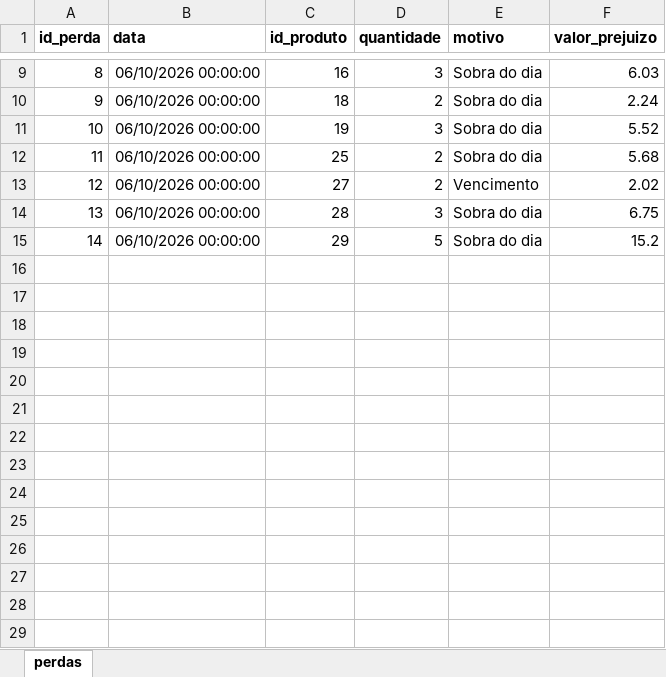
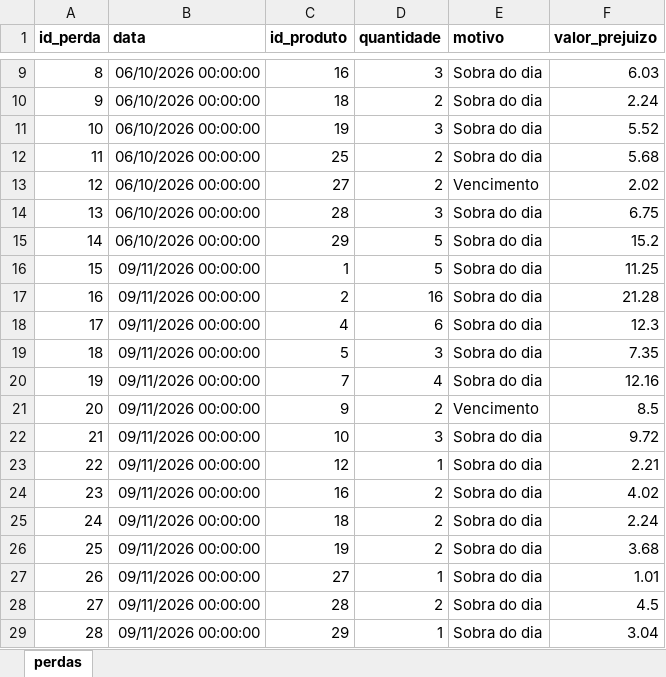
Before and after one commit to PedroFreitasDev/P.I-Data-Science, an Excel workbook: dados/bronze/perdas/historico_perdas.xlsx, sheet perdas, drawn as a sheet; only a part is shown, gaps mark what is left out; values as stored, in another font and other column widths than the file's, no borders; the diff names each change by its address in the sheet, - before the commit and + after, or states it on an @@ line.

Commit message:
Dados da cantina: execução de 09/11/2026 20:12

```diff
--- a/dados/bronze/perdas/historico_perdas.xlsx (sheet perdas)
+++ b/dados/bronze/perdas/historico_perdas.xlsx (sheet perdas)
+row 16: 15 | 09/11/2026 00:00:00 | 1 | 5 | Sobra do dia | 11.25
+row 17: 16 | 09/11/2026 00:00:00 | 2 | 16 | Sobra do dia | 21.28
+row 18: 17 | 09/11/2026 00:00:00 | 4 | 6 | Sobra do dia | 12.3
+row 19: 18 | 09/11/2026 00:00:00 | 5 | 3 | Sobra do dia | 7.35
+row 20: 19 | 09/11/2026 00:00:00 | 7 | 4 | Sobra do dia | 12.16
+row 21: 20 | 09/11/2026 00:00:00 | 9 | 2 | Vencimento | 8.5
+row 22: 21 | 09/11/2026 00:00:00 | 10 | 3 | Sobra do dia | 9.72
+row 23: 22 | 09/11/2026 00:00:00 | 12 | 1 | Sobra do dia | 2.21
+row 24: 23 | 09/11/2026 00:00:00 | 16 | 2 | Sobra do dia | 4.02
+row 25: 24 | 09/11/2026 00:00:00 | 18 | 2 | Sobra do dia | 2.24
+row 26: 25 | 09/11/2026 00:00:00 | 19 | 2 | Sobra do dia | 3.68
+row 27: 26 | 09/11/2026 00:00:00 | 27 | 1 | Sobra do dia | 1.01
+row 28: 27 | 09/11/2026 00:00:00 | 28 | 2 | Sobra do dia | 4.5
+row 29: 28 | 09/11/2026 00:00:00 | 29 | 1 | Sobra do dia | 3.04
```
Also changed, not shown: dados/bronze/cardapio/cardapio_vigencia_2026-01-26.xlsx, dados/bronze/cardapio/cardapio_vigencia_2026-07-27.xlsx, 5 other files.
